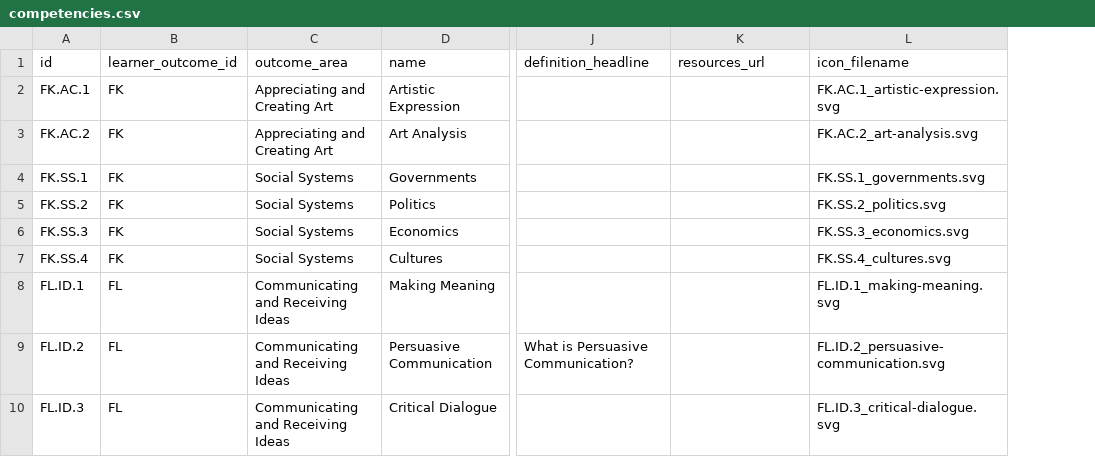
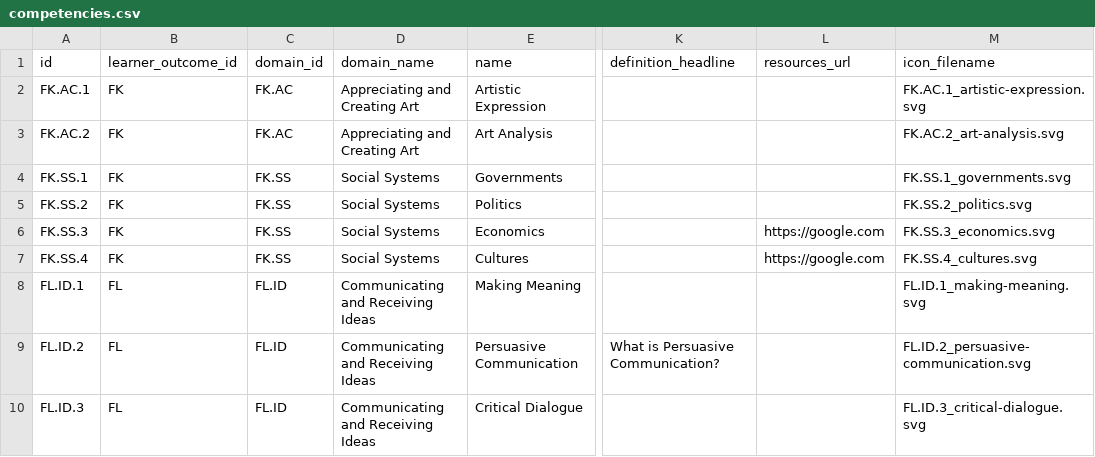
Before and after one commit to xq-labs/xq-competencies, a CSV file: data/competencies.csv, drawn as a sheet; only a part is shown, gaps mark what is left out; addresses are those after the commit; the diff covers the shown part only; the diff names each change by its address in the sheet, - before the commit and + after, or states it on an @@ line.

```diff
--- a/data/competencies.csv
+++ b/data/competencies.csv
+column C (domain_id), rows 2-10: FK.AC | FK.AC | FK.SS | FK.SS | FK.SS | FK.SS | FL.ID | FL.ID | FL.ID
-D1: outcome_area
+D1: domain_name
-L6:L7 (resources_url): (empty)
+L6:L7 (resources_url): https://google.com
```
Also changed, not shown: 4 edited cells elsewhere in this file, data/learner_outcomes.csv, 40 other files.
